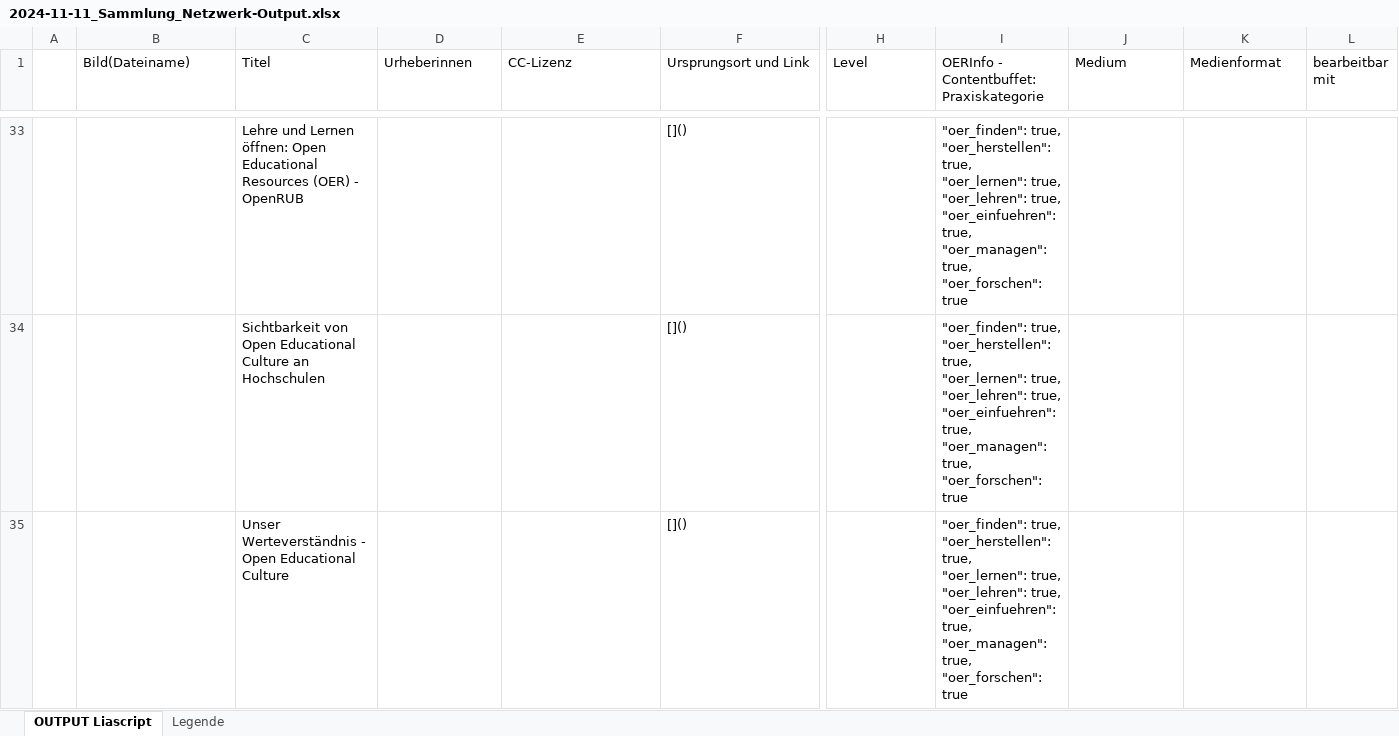
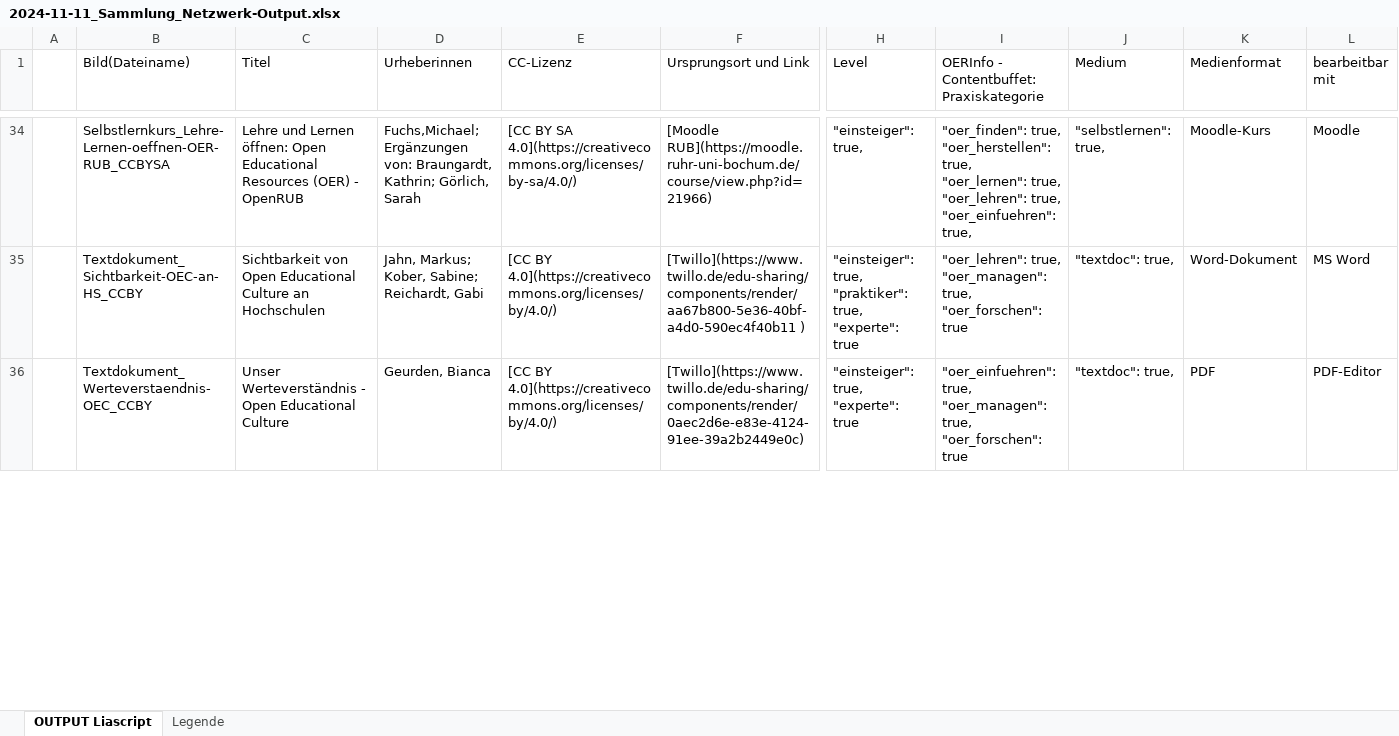
Before and after one commit to Steffi82/ORCA-Netzwerk-NRW, an Excel workbook: 2024-11-11_Sammlung_Netzwerk-Output.xlsx, sheet OUTPUT Liascript, drawn as a sheet; only a part is shown, gaps mark what is left out; values as stored, in another font and other column widths than the file's, no cell formats; addresses are those after the commit; ↵ is a line break in a cell; the diff covers the shown part only; the diff names each change by its address in the sheet, - before the commit and + after, or states it on an @@ line.

```diff
--- a/2024-11-11_Sammlung_Netzwerk-Output.xlsx (sheet OUTPUT Liascript)
+++ b/2024-11-11_Sammlung_Netzwerk-Output.xlsx (sheet OUTPUT Liascript)
-B34 (Bild(Dateiname)): (empty)
+B34 (Bild(Dateiname)): Selbstlernkurs_Lehre-Lernen-oeffnen-OER-RUB_CCBYSA
-D34 (Urheberinnen): (empty)
+D34 (Urheberinnen): Fuchs,Michael; Ergänzungen von: Braungardt, Kathrin; Görlich, Sarah
-E34 (CC-Lizenz): (empty)
+E34 (CC-Lizenz): [CC BY SA 4.0](https://creativecommons.org/licenses/by-sa/4.0/)
-F34 (Ursprungsort und Link): []()
+F34 (Ursprungsort und Link): [Moodle RUB](https://moodle.ruhr-uni-bochum.de/course/view.php?id=21966)
-H34 (Level): (empty)
+H34 (Level): "einsteiger": true,
-I34: …"oer_einfuehren": true, ↵ "oer_managen": true, ↵ "oer_forschen": true
+I34: …"oer_einfuehren": true,
-J34 (Medium): (empty)
+J34 (Medium): "selbstlernen": true,
-K34 (Medienformat): (empty)
+K34 (Medienformat): Moodle-Kurs
-L34 (bearbeitbar mit): (empty)
+L34 (bearbeitbar mit): Moodle
-B35 (Bild(Dateiname)): (empty)
+B35 (Bild(Dateiname)): Textdokument_Sichtbarkeit-OEC-an-HS_CCBY
-D35 (Urheberinnen): (empty)
+D35 (Urheberinnen): Jahn, Markus; Kober, Sabine; Reichardt, Gabi
-E35:E36 (CC-Lizenz): (empty)
+E35:E36 (CC-Lizenz): [CC BY 4.0](https://creativecommons.org/licenses/by/4.0/)
-F35 (Ursprungsort und Link): []()
+F35 (Ursprungsort und Link): [Twillo](https://www.twillo.de/edu-sharing/components/render/aa67b800-5e36-40bf-a4d0-590ec4f40b11 )
-H35 (Level): (empty)
+H35 (Level): "einsteiger": true, ↵ "praktiker": true, "experte": true
-I35: "oer_finden": true, ↵ "oer_herstellen": true, ↵ "oer_lernen": true, ↵ "oer_lehren": true, ↵ "oer_einfuehren": true, ↵ "oer_managen":…
+I35: "oer_lehren": true, ↵ "oer_managen":…
-J35:J36 (Medium): (empty)
+J35:J36 (Medium): "textdoc": true,
-K35 (Medienformat): (empty)
+K35 (Medienformat): Word-Dokument
-L35 (bearbeitbar mit): (empty)
+L35 (bearbeitbar mit): MS Word
-B36 (Bild(Dateiname)): (empty)
+B36 (Bild(Dateiname)): Textdokument_Werteverstaendnis-OEC_CCBY
-D36 (Urheberinnen): (empty)
+D36 (Urheberinnen): Geurden, Bianca
-F36 (Ursprungsort und Link): []()
+F36 (Ursprungsort und Link): [Twillo](https://www.twillo.de/edu-sharing/components/render/0aec2d6e-e83e-4124-91ee-39a2b2449e0c)
-H36 (Level): (empty)
+H36 (Level): "einsteiger": true, ↵ "experte": true
-I36: "oer_finden": true, ↵ "oer_herstellen": true, ↵ "oer_lernen": true, ↵ "oer_lehren": true, ↵ "oer_einfuehren": true,…
+I36: "oer_einfuehren": true,…
-K36 (Medienformat): (empty)
+K36 (Medienformat): PDF
-L36 (bearbeitbar mit): (empty)
+L36 (bearbeitbar mit): PDF-Editor
```
Also changed, not shown: 4 added rows and 93 edited cells elsewhere in this sheet, cell formats.
